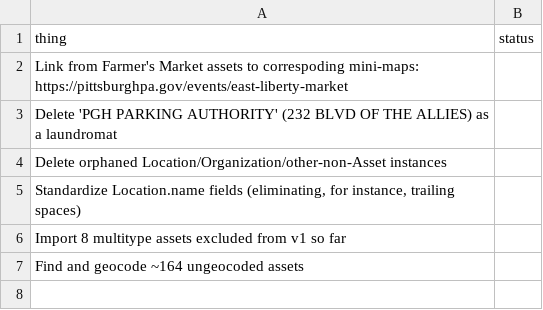
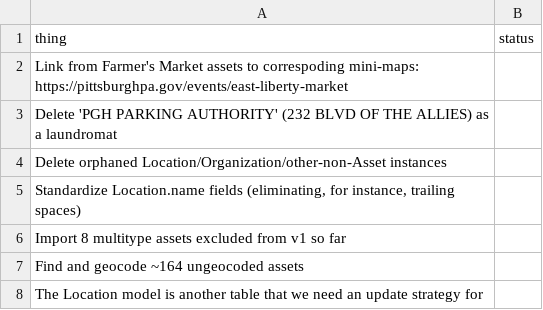
Before and after one commit to lgh19/asset-hound, a CSV file: docs/to-do.csv, drawn as a sheet.

Commit message:
Add to to-do.csv "Devise update strategy for Location model"

```diff
--- a/docs/to-do.csv
+++ b/docs/to-do.csv
@@ -7 +7,2 @@ Import 8 multitype assets excluded from v1 so far,
 Find and geocode ~164 ungeocoded assets,
+The Location model is another table that we need an update strategy for,
```
